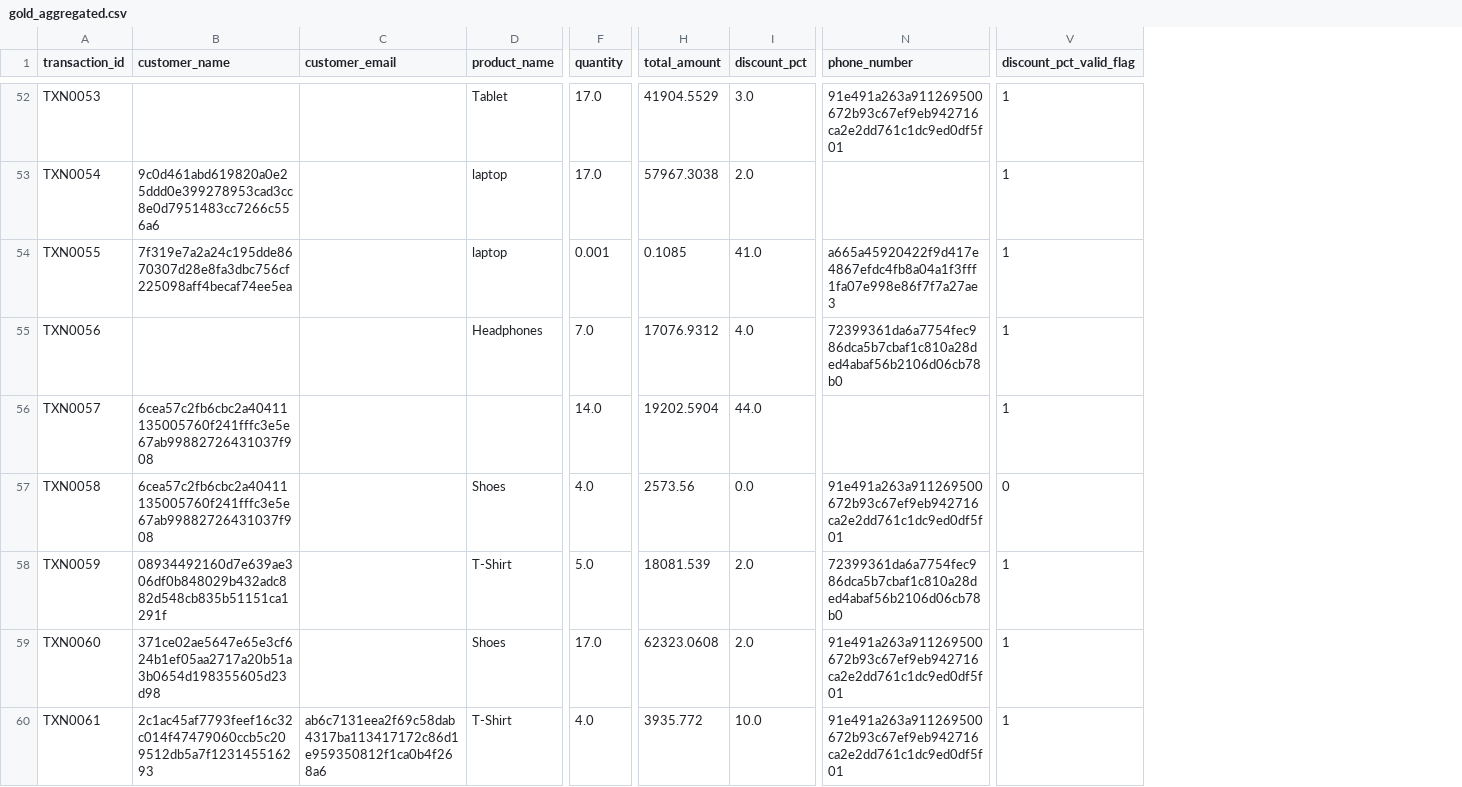
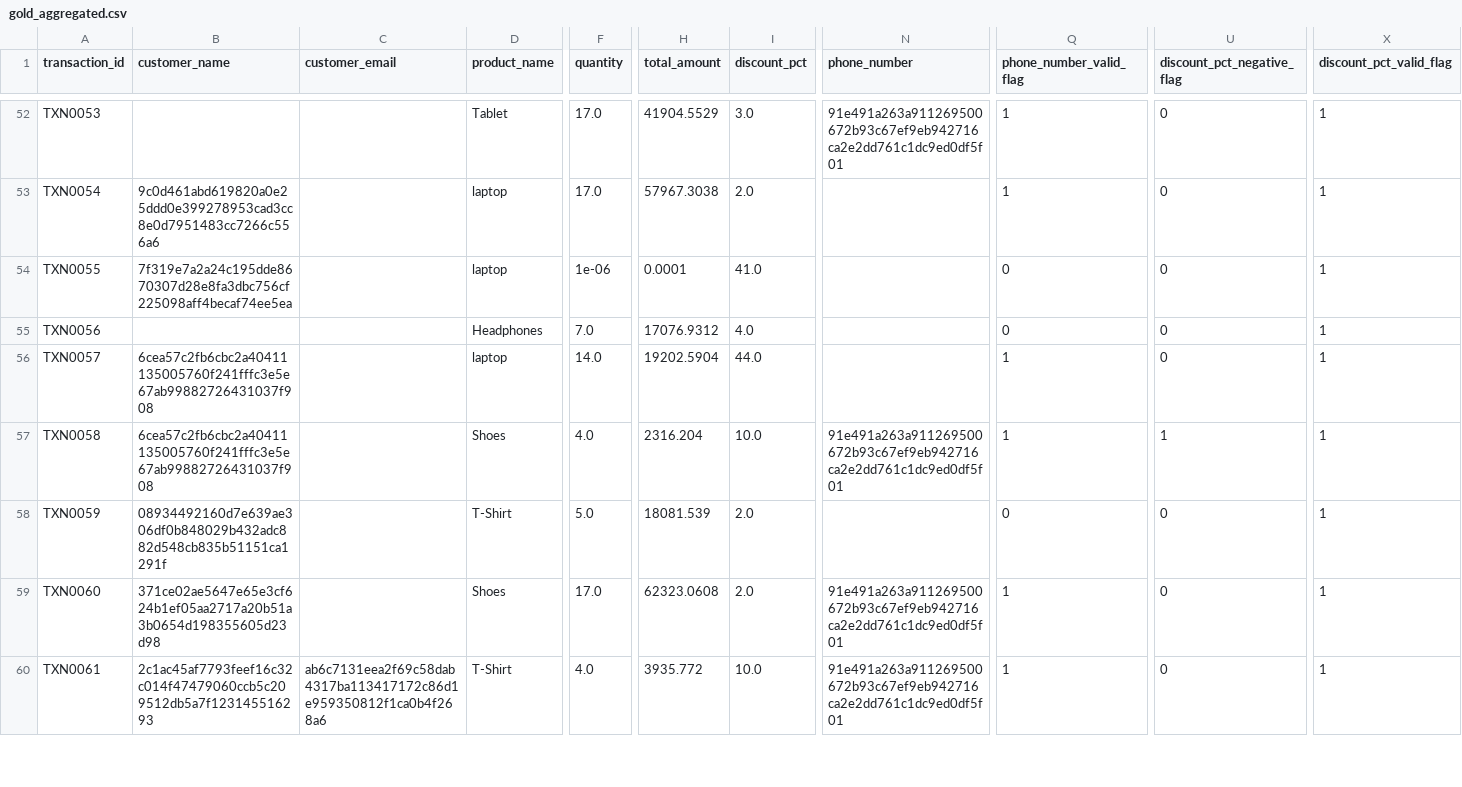
Before and after one commit to mudigitalemployee-tech/messy-sales-de-pipeline, a CSV file: data/gold_aggregated.csv, drawn as a sheet; only a part is shown, gaps mark what is left out; addresses are those after the commit; the diff covers the shown part only; the diff names each change by its address in the sheet, - before the commit and + after, or states it on an @@ line.

```diff
--- a/data/gold_aggregated.csv
+++ b/data/gold_aggregated.csv
+column Q (phone_number_valid_flag), rows 52-60: 1 | 1 | 0 | 0 | 1 | 1 | 0 | 1 | 1
+column U (discount_pct_negative_flag), rows 52-60: 0 | 0 | 0 | 0 | 0 | 1 | 0 | 0 | 0
-F54 (quantity): 0.001
+F54 (quantity): 1e-06
-H54 (total_amount): 0.1085
+H54 (total_amount): 0.0001
-N54 (phone_number): a665a45920422f9d417e4867efdc4fb8a04a1f3fff1fa07e998e86f7f7a27ae3
+N54 (phone_number): (empty)
-N55 (phone_number): 72399361da6a7754fec986dca5b7cbaf1c810a28ded4abaf56b2106d06cb78b0
+N55 (phone_number): (empty)
-D56 (product_name): (empty)
+D56 (product_name): laptop
-H57 (total_amount): 2573.56
+H57 (total_amount): 2316.204
-I57 (discount_pct): 0.0
+I57 (discount_pct): 10.0
-X57 (discount_pct_valid_flag): 0
+X57 (discount_pct_valid_flag): 1
-N58 (phone_number): 72399361da6a7754fec986dca5b7cbaf1c810a28ded4abaf56b2106d06cb78b0
+N58 (phone_number): (empty)
```
Also changed, not shown: 71 edited cells elsewhere in this file, data/transformed.csv, 5 other files.
